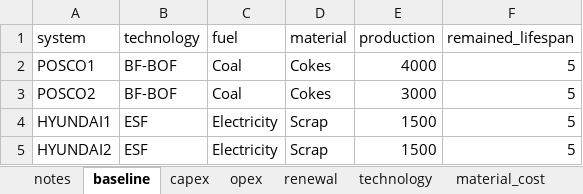
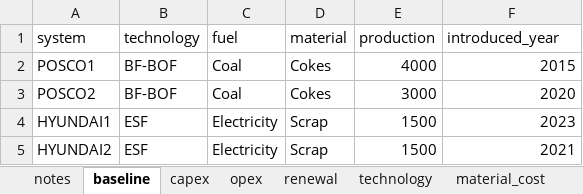
Before and after one commit to PLANiT-Institute/systempathway, an Excel workbook: database/steel_data.xlsx, sheet baseline, drawn as a sheet; values as stored, in another font and other column widths than the file's, no borders; the diff names each change by its address in the sheet, - before the commit and + after, or states it on an @@ line.

```diff
--- a/database/steel_data.xlsx (sheet baseline)
+++ b/database/steel_data.xlsx (sheet baseline)
-F1: remained_lifespan
+F1: introduced_year
-F2 (introduced_year): 5
+F2 (introduced_year): 2015
-F3 (introduced_year): 5
+F3 (introduced_year): 2020
-F4 (introduced_year): 5
+F4 (introduced_year): 2023
-F5 (introduced_year): 5
+F5 (introduced_year): 2021
```
Also changed, not shown: sheet fuel_cost, sheet capex, sheet renewal, sheet opex, 2 other files.
